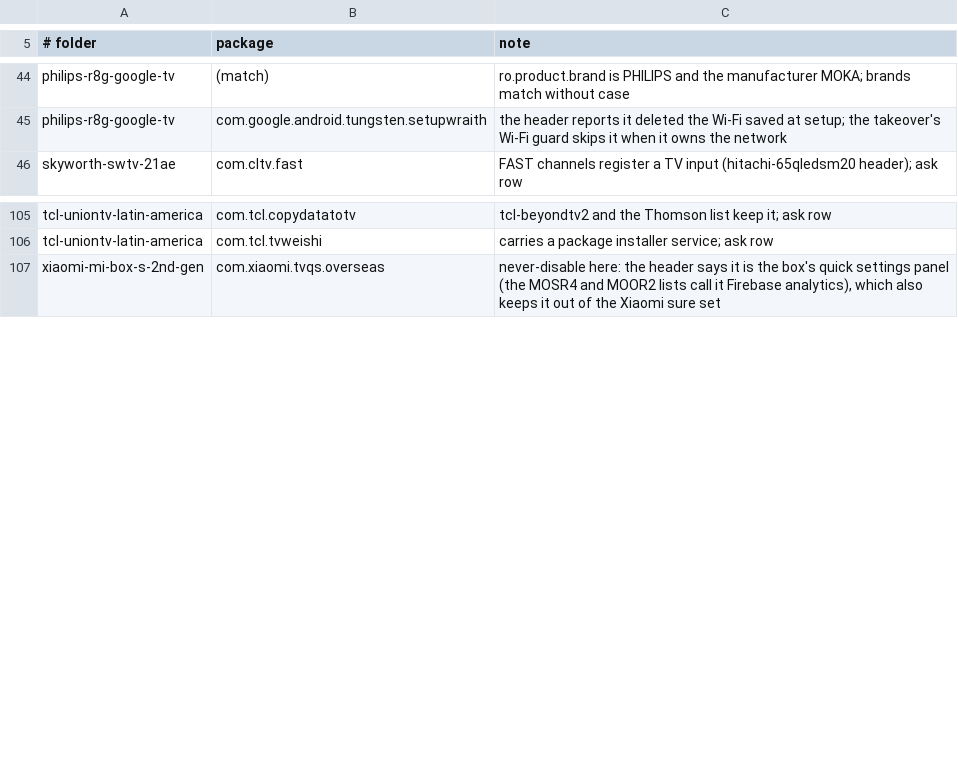
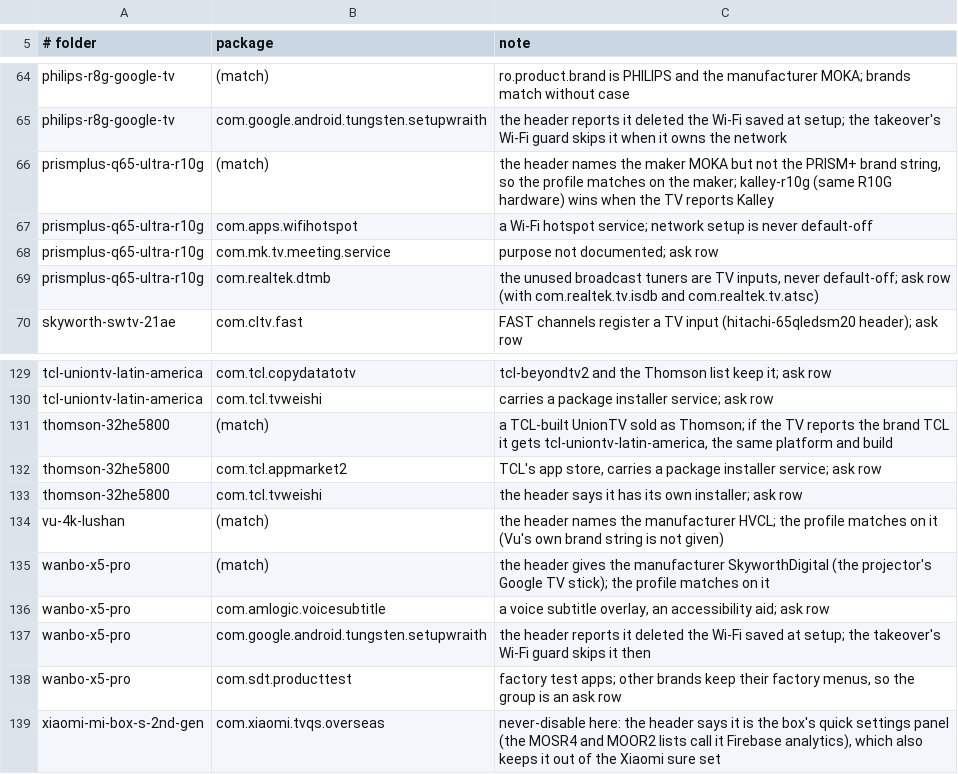
Before and after one commit to 3doxupox/cleanyourtv-app, a TSV file: core/spec/upstream-feedback/curation-notes.tsv, drawn as a sheet; only a part is shown, gaps mark what is left out; the diff covers the shown part only; the diff names each change by its address in the sheet, - before the commit and + after, or states it on an @@ line.

```diff
--- a/core/spec/upstream-feedback/curation-notes.tsv
+++ b/core/spec/upstream-feedback/curation-notes.tsv
+row 66: prismplus-q65-ultra-r10g | (match) | the header names the maker MOKA but not the PRISM+ brand string, so the profile matches on the maker; kalley-r10g (same R10G hardware) wins when the TV reports Kalley
+row 67: prismplus-q65-ultra-r10g | com.apps.wifihotspot | a Wi-Fi hotspot service; network setup is never default-off
+row 68: prismplus-q65-ultra-r10g | com.mk.tv.meeting.service | purpose not documented; ask row
+row 69: prismplus-q65-ultra-r10g | com.realtek.dtmb | the unused broadcast tuners are TV inputs, never default-off; ask row (with com.realtek.tv.isdb and com.realtek.tv.atsc)
+row 131: thomson-32he5800 | (match) | a TCL-built UnionTV sold as Thomson; if the TV reports the brand TCL it gets tcl-uniontv-latin-america, the same platform and build
+row 132: thomson-32he5800 | com.tcl.appmarket2 | TCL's app store, carries a package installer service; ask row
+row 133: thomson-32he5800 | com.tcl.tvweishi | the header says it has its own installer; ask row
+row 134: vu-4k-lushan | (match) | the header names the manufacturer HVCL; the profile matches on it (Vu's own brand string is not given)
+row 135: wanbo-x5-pro | (match) | the header gives the manufacturer SkyworthDigital (the projector's Google TV stick); the profile matches on it
+row 136: wanbo-x5-pro | com.amlogic.voicesubtitle | a voice subtitle overlay, an accessibility aid; ask row
+row 137: wanbo-x5-pro | com.google.android.tungsten.setupwraith | the header reports it deleted the Wi-Fi saved at setup; the takeover's Wi-Fi guard skips it then
+row 138: wanbo-x5-pro | com.sdt.producttest | factory test apps; other brands keep their factory menus, so the group is an ask row
```
Also changed, not shown: 20 added rows elsewhere in this file, core/spec/src/main/resources/tv/cleanyour/core/spec/facts.tsv, core/spec/upstream-feedback/unverified-facts.tsv, 4 other files.
